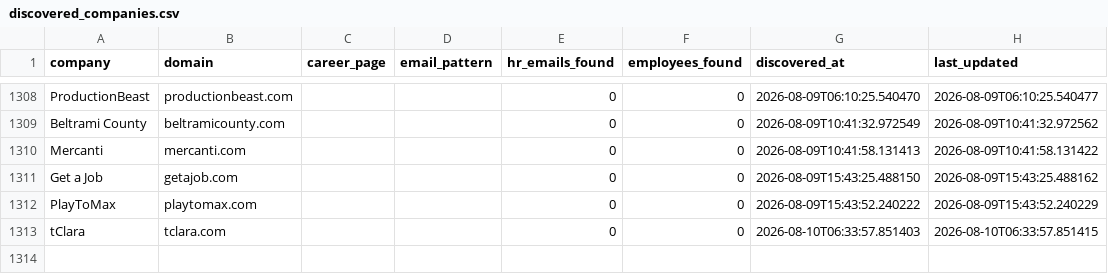
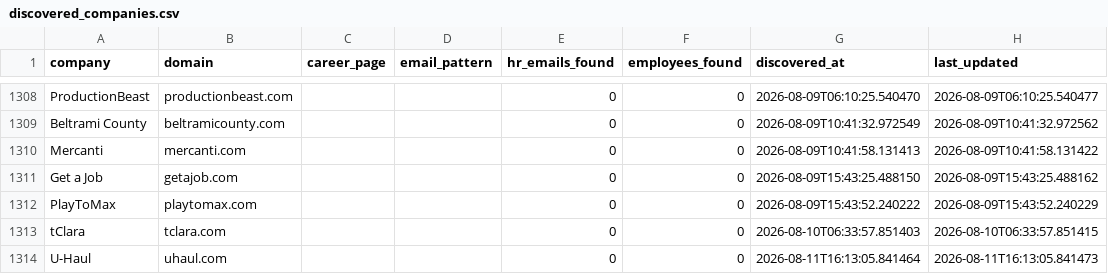
Before and after one commit to githubajaydhage/autoapply-resume-automation, a CSV file: data/discovered_companies.csv, drawn as a sheet; only a part is shown, gaps mark what is left out.

```diff
--- a/data/discovered_companies.csv
+++ b/data/discovered_companies.csv
@@ -1313 +1313,2 @@ PlayToMax,playtomax.com,,,0,0,2026-08-09T15:43:52.240222,2026-08-09T15:43:52.240
 tClara,tclara.com,,,0,0,2026-08-10T06:33:57.851403,2026-08-10T06:33:57.851415
+U-Haul,uhaul.com,,,0,0,2026-08-11T16:13:05.841464,2026-08-11T16:13:05.841473
```
Also changed, not shown: data/sent_emails_log.csv.
